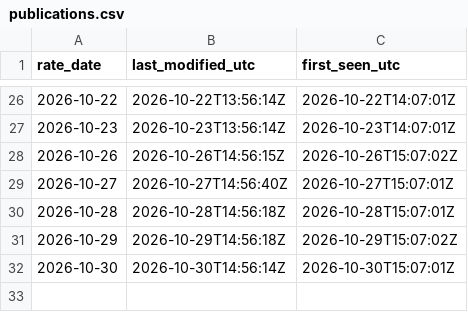
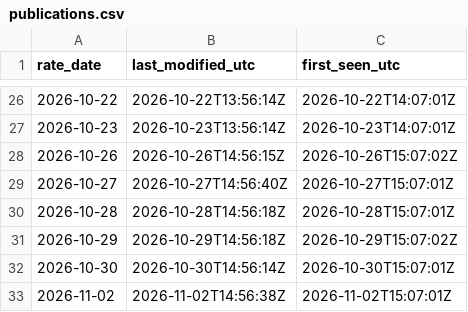
Before and after one commit to JeremyL691/freshcal-shadow, a CSV file: ecb/publications.csv, drawn as a sheet; only a part is shown, gaps mark what is left out.

```diff
--- a/ecb/publications.csv
+++ b/ecb/publications.csv
@@ -32 +32,2 @@ rate_date,last_modified_utc,first_seen_utc
 2026-10-30,2026-10-30T14:56:14Z,2026-10-30T15:07:01Z
+2026-11-02,2026-11-02T14:56:38Z,2026-11-02T15:07:01Z
```
Also changed, not shown: loads/ecb.csv, 2 other files.
